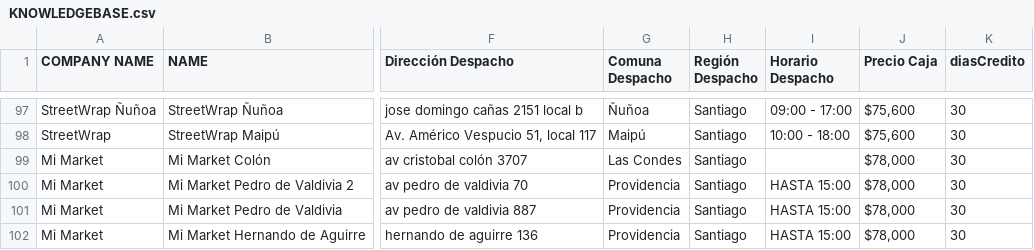
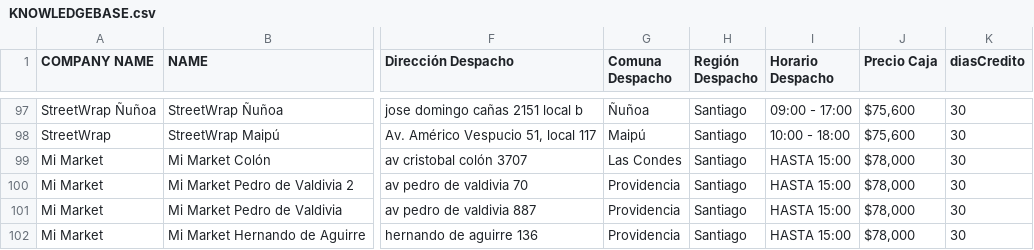
Before and after one commit to Cihoto/OlimpiaAPI, a CSV file: src/documents/KNOWLEDGEBASE.csv, drawn as a sheet; only a part is shown, gaps mark what is left out; the diff covers the shown part only; the diff names each change by its address in the sheet, - before the commit and + after, or states it on an @@ line.

```diff
--- a/src/documents/KNOWLEDGEBASE.csv
+++ b/src/documents/KNOWLEDGEBASE.csv
-I99 (Horario Despacho): (empty)
+I99 (Horario Despacho): HASTA 15:00
```
Also changed, not shown: 9 added rows, 1 removed row and 7 edited cells elsewhere in this file.
